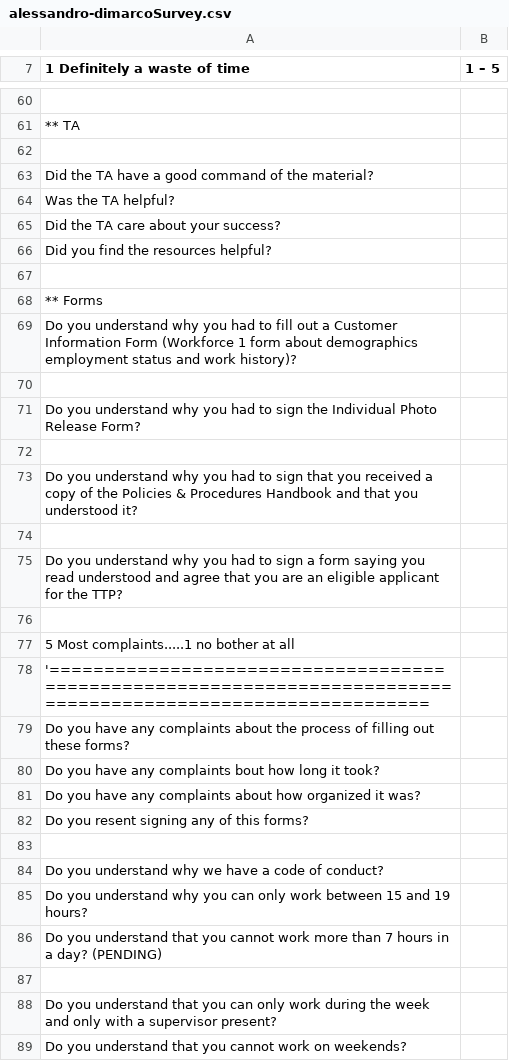
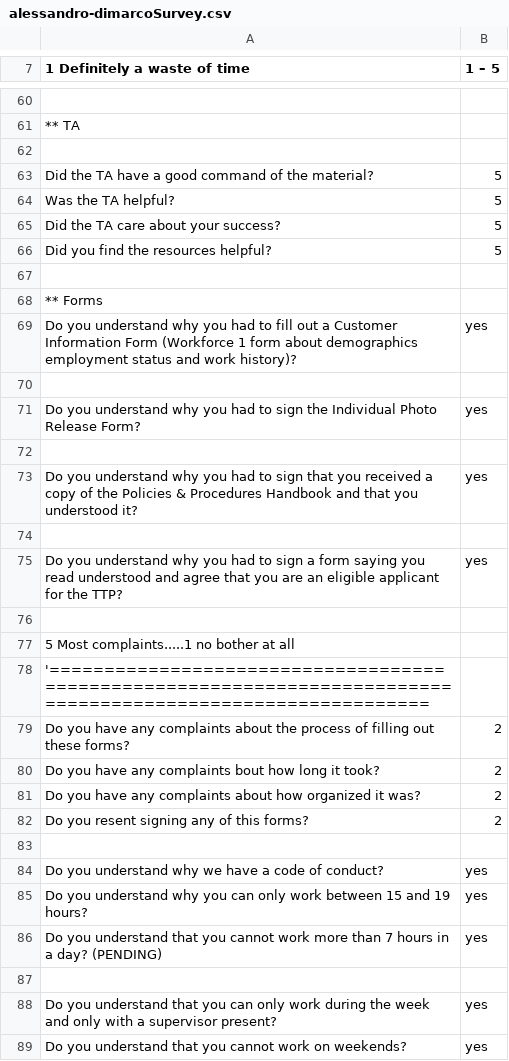
Before and after one commit to EvanMisshula/residentSurvey, a CSV file: residents/Sp2016/alessandro-dimarco/alessandro-dimarcoSurvey.csv, drawn as a sheet; only a part is shown, gaps mark what is left out; the diff covers the shown part only; the diff names each change by its address in the sheet, - before the commit and + after, or states it on an @@ line.

```diff
--- a/residents/Sp2016/alessandro-dimarco/alessandro-dimarcoSurvey.csv
+++ b/residents/Sp2016/alessandro-dimarco/alessandro-dimarcoSurvey.csv
-B63:B66 (1 – 5): (empty)
+B63:B66 (1 – 5): 5
-B69 (1 – 5): (empty)
+B69 (1 – 5): yes
-B71 (1 – 5): (empty)
+B71 (1 – 5): yes
-B73 (1 – 5): (empty)
+B73 (1 – 5): yes
-B75 (1 – 5): (empty)
+B75 (1 – 5): yes
-B79:B82 (1 – 5): (empty)
+B79:B82 (1 – 5): 2
-B84:B86 (1 – 5): (empty)
+B84:B86 (1 – 5): yes
-B88:B89 (1 – 5): (empty)
+B88:B89 (1 – 5): yes
```
Also changed, not shown: 63 edited cells elsewhere in this file.
